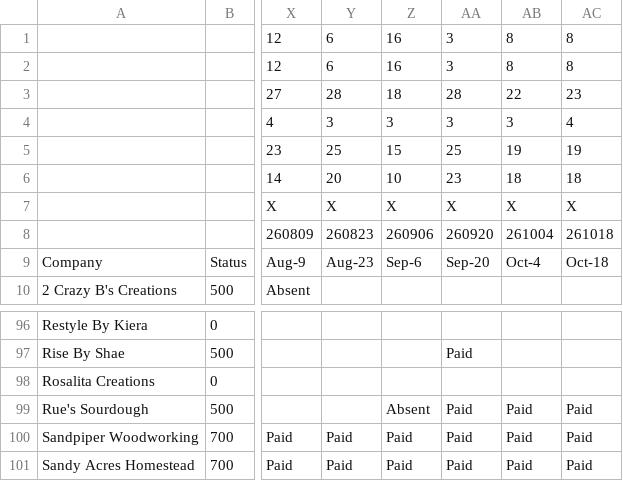
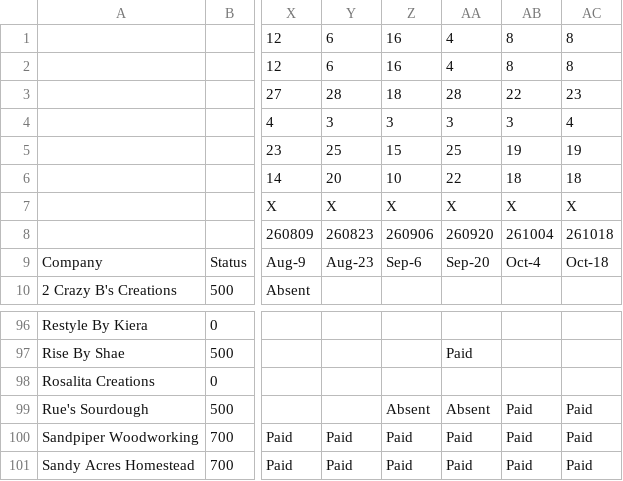
Before and after one commit to edge-of-liberty/edgeofliberty.us, a CSV file: _data/2026 Edge of Liberty Craft Fairs - Craft Fair Planning.csv, drawn as a sheet; only a part is shown, gaps mark what is left out; the diff names each change by its address in the sheet, - before the commit and + after, or states it on an @@ line.

```diff
--- a/_data/2026 Edge of Liberty Craft Fairs - Craft Fair Planning.csv
+++ b/_data/2026 Edge of Liberty Craft Fairs - Craft Fair Planning.csv
-AA1:AA2: 3
+AA1:AA2: 4
-AA6: 23
+AA6: 22
-AA99: Paid
+AA99: Absent
```
Also changed, not shown: 2 other files.
